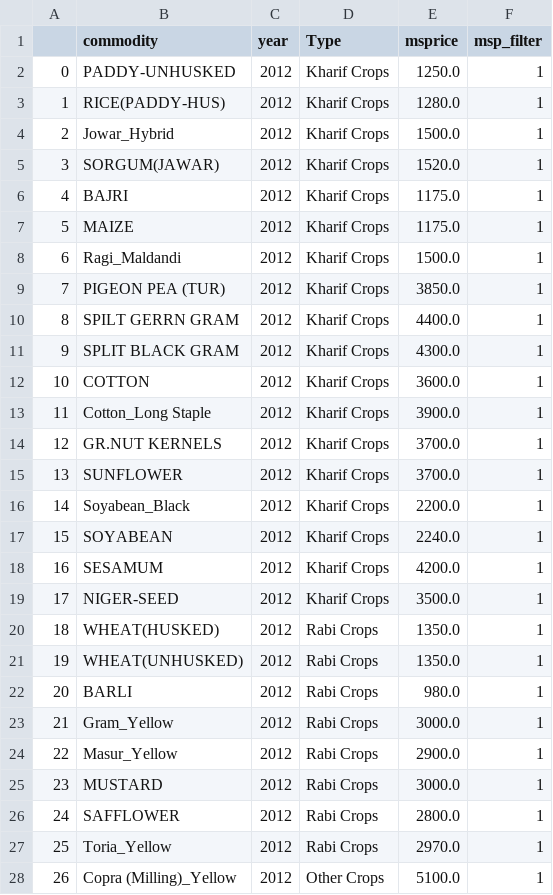
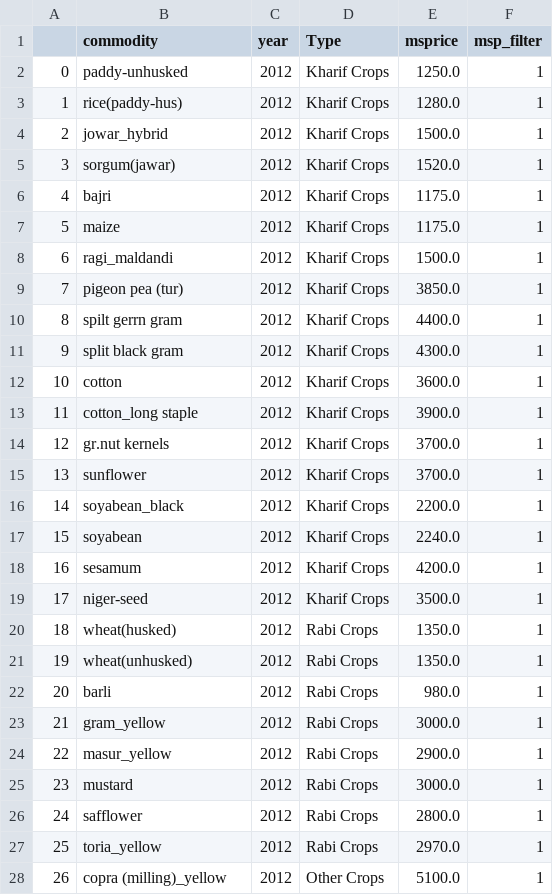
Before and after one commit to SudarshanYadav/Mandi-Prices, a CSV file: CMO_MSP_MANDI_cleaned.csv, drawn as a sheet; only a part is shown; the diff covers the shown part only.

Commit message:
Convert Commodity Names to lower case

```diff
--- a/CMO_MSP_MANDI_cleaned.csv
+++ b/CMO_MSP_MANDI_cleaned.csv
@@ -1,28 +1,28 @@
 ,commodity,year,Type,msprice,msp_filter
-0,PADDY-UNHUSKED,2012,Kharif Crops,1250.0,1
-1,RICE(PADDY-HUS),2012,Kharif Crops,1280.0,1
-2,Jowar_Hybrid,2012,Kharif Crops,1500.0,1
-3,SORGUM(JAWAR),2012,Kharif Crops,1520.0,1
-4,BAJRI,2012,Kharif Crops,1175.0,1
-5,MAIZE,2012,Kharif Crops,1175.0,1
-6,Ragi_Maldandi,2012,Kharif Crops,1500.0,1
-7,PIGEON PEA (TUR),2012,Kharif Crops,3850.0,1
-8,SPILT GERRN GRAM,2012,Kharif Crops,4400.0,1
-9,SPLIT BLACK GRAM,2012,Kharif Crops,4300.0,1
-10,COTTON,2012,Kharif Crops,3600.0,1
-11,Cotton_Long Staple,2012,Kharif Crops,3900.0,1
-12,GR.NUT KERNELS,2012,Kharif Crops,3700.0,1
-13,SUNFLOWER,2012,Kharif Crops,3700.0,1
-14,Soyabean_Black,2012,Kharif Crops,2200.0,1
-15,SOYABEAN,2012,Kharif Crops,2240.0,1
-16,SESAMUM,2012,Kharif Crops,4200.0,1
-17,NIGER-SEED,2012,Kharif Crops,3500.0,1
-18,WHEAT(HUSKED),2012,Rabi Crops,1350.0,1
-19,WHEAT(UNHUSKED),2012,Rabi Crops,1350.0,1
-20,BARLI,2012,Rabi Crops,980.0,1
-21,Gram_Yellow,2012,Rabi Crops,3000.0,1
-22,Masur_Yellow,2012,Rabi Crops,2900.0,1
-23,MUSTARD,2012,Rabi Crops,3000.0,1
-24,SAFFLOWER,2012,Rabi Crops,2800.0,1
-25,Toria_Yellow,2012,Rabi Crops,2970.0,1
-26,Copra (Milling)_Yellow,2012,Other Crops,5100.0,1
+0,paddy-unhusked,2012,Kharif Crops,1250.0,1
+1,rice(paddy-hus),2012,Kharif Crops,1280.0,1
+2,jowar_hybrid,2012,Kharif Crops,1500.0,1
+3,sorgum(jawar),2012,Kharif Crops,1520.0,1
+4,bajri,2012,Kharif Crops,1175.0,1
+5,maize,2012,Kharif Crops,1175.0,1
+6,ragi_maldandi,2012,Kharif Crops,1500.0,1
+7,pigeon pea (tur),2012,Kharif Crops,3850.0,1
+8,spilt gerrn gram,2012,Kharif Crops,4400.0,1
+9,split black gram,2012,Kharif Crops,4300.0,1
+10,cotton,2012,Kharif Crops,3600.0,1
+11,cotton_long staple,2012,Kharif Crops,3900.0,1
+12,gr.nut kernels,2012,Kharif Crops,3700.0,1
+13,sunflower,2012,Kharif Crops,3700.0,1
+14,soyabean_black,2012,Kharif Crops,2200.0,1
+15,soyabean,2012,Kharif Crops,2240.0,1
+16,sesamum,2012,Kharif Crops,4200.0,1
+17,niger-seed,2012,Kharif Crops,3500.0,1
+18,wheat(husked),2012,Rabi Crops,1350.0,1
+19,wheat(unhusked),2012,Rabi Crops,1350.0,1
+20,barli,2012,Rabi Crops,980.0,1
+21,gram_yellow,2012,Rabi Crops,3000.0,1
+22,masur_yellow,2012,Rabi Crops,2900.0,1
+23,mustard,2012,Rabi Crops,3000.0,1
+24,safflower,2012,Rabi Crops,2800.0,1
+25,toria_yellow,2012,Rabi Crops,2970.0,1
+26,copra (milling)_yellow,2012,Other Crops,5100.0,1
```
Also changed, not shown: 128 edited cells elsewhere in this file.
